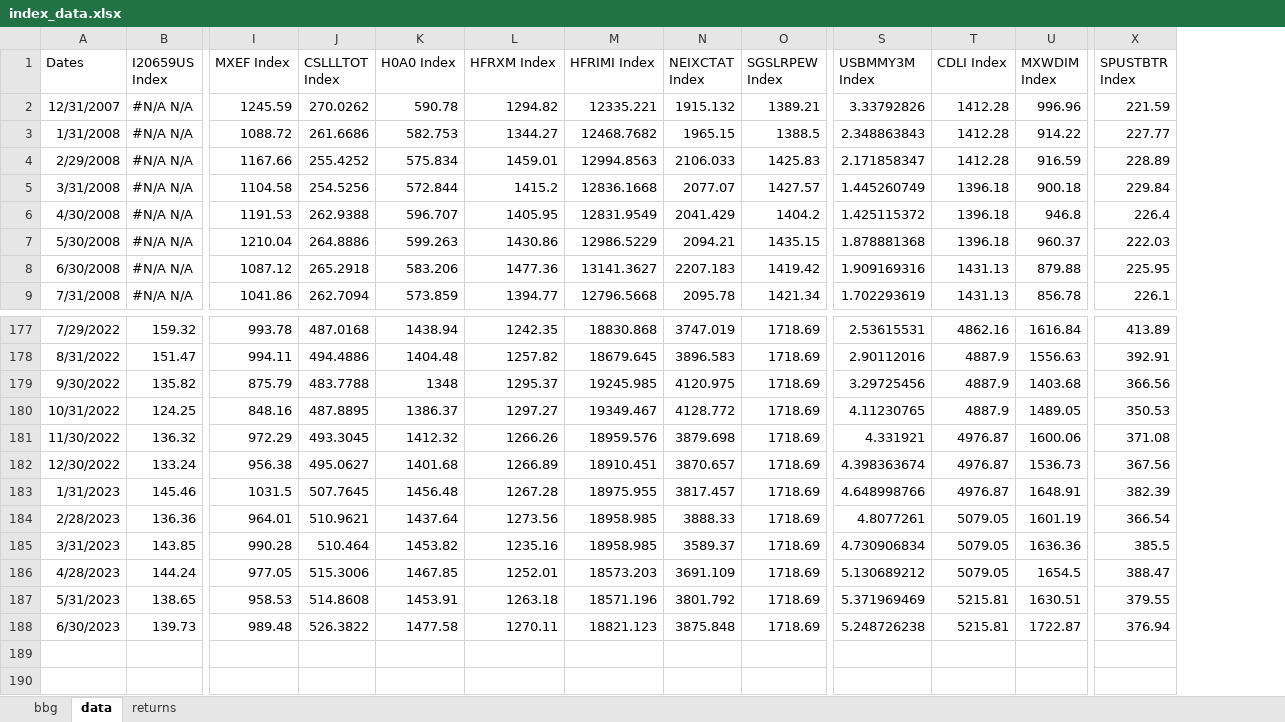
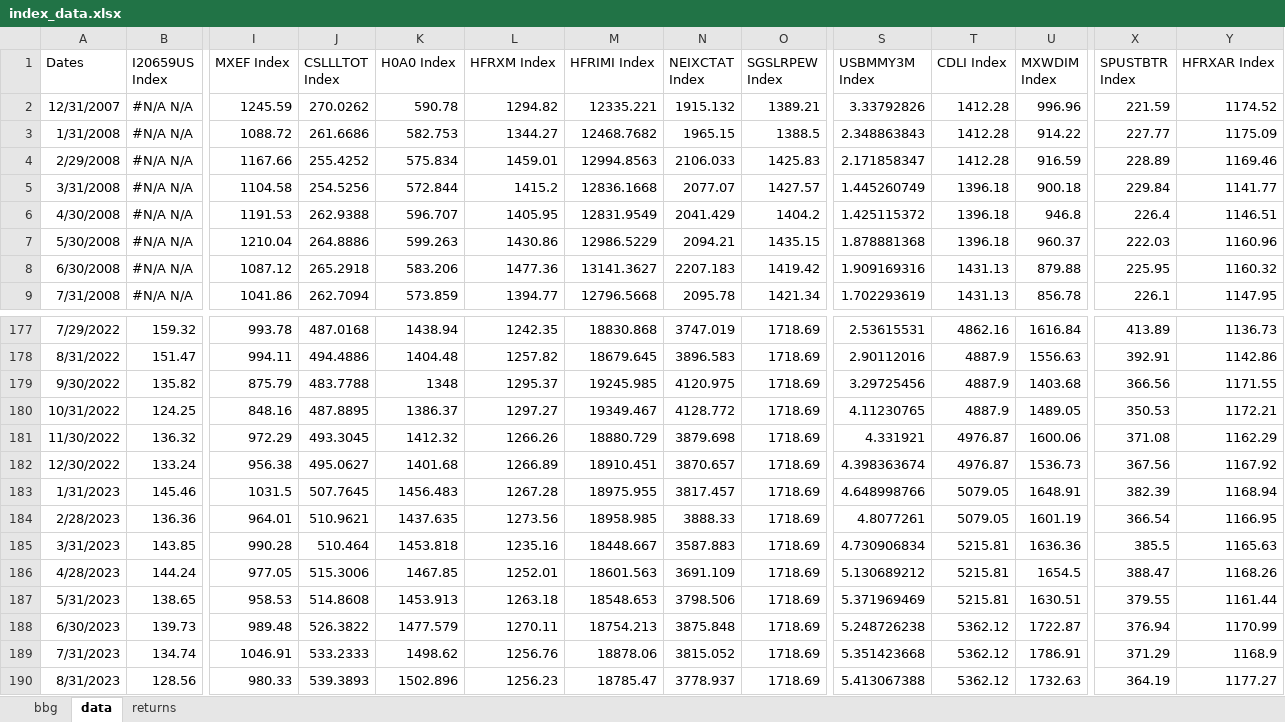
Before and after one commit to pforjoe/SAA, an Excel workbook: data/index_data.xlsx, sheet data, drawn as a sheet; only a part is shown, gaps mark what is left out; values as stored, in another font and other column widths than the file's, no borders; rows hold the shown columns only; the diff names each change by its address in the sheet, - before the commit and + after, or states it on an @@ line.

Commit message:
update equity hedge data and index data 8/31/2023

```diff
--- a/data/index_data.xlsx (sheet data)
+++ b/data/index_data.xlsx (sheet data)
+column Y (HFRXAR Index), rows 2-9: 1174.52 | 1175.09 | 1169.46 | 1141.77 | 1146.51 | 1160.96 | 1160.32 | 1147.95; rows 177-188: 1136.73 | 1142.86 | 1171.55 | 1172.21 | 1162.29 | 1167.92 | 1168.94 | 1166.95 | 1165.63 | 1168.26 | 1161.44 | 1170.99
-M181 (HFRIMI Index): 18959.576
+M181 (HFRIMI Index): 18880.729
-K183 (H0A0 Index): 1456.48
+K183 (H0A0 Index): 1456.483
-T183 (CDLI Index): 4976.87
+T183 (CDLI Index): 5079.05
-K184 (H0A0 Index): 1437.64
+K184 (H0A0 Index): 1437.635
-K185 (H0A0 Index): 1453.82
+K185 (H0A0 Index): 1453.818
-M185 (HFRIMI Index): 18958.985
+M185 (HFRIMI Index): 18448.667
-N185 (NEIXCTAT Index): 3589.37
+N185 (NEIXCTAT Index): 3587.883
-T185:T186 (CDLI Index): 5079.05
+T185:T186 (CDLI Index): 5215.81
-M186 (HFRIMI Index): 18573.203
+M186 (HFRIMI Index): 18601.563
-K187 (H0A0 Index): 1453.91
+K187 (H0A0 Index): 1453.913
-M187 (HFRIMI Index): 18571.196
+M187 (HFRIMI Index): 18548.653
-N187 (NEIXCTAT Index): 3801.792
+N187 (NEIXCTAT Index): 3798.506
-K188 (H0A0 Index): 1477.58
+K188 (H0A0 Index): 1477.579
-M188 (HFRIMI Index): 18821.123
+M188 (HFRIMI Index): 18754.213
-T188 (CDLI Index): 5215.81
+T188 (CDLI Index): 5362.12
+row 189: 7/31/2023 | 134.74 | 1046.91 | 533.2333 | 1498.62 | 1256.76 | 18878.06 | 3815.052 | 1718.69 | 5.351423668 | 5362.12 | 1786.91 | 371.29 | 1168.9
+row 190: 8/31/2023 | 128.56 | 980.33 | 539.3893 | 1502.896 | 1256.23 | 18785.47 | 3778.937 | 1718.69 | 5.413067388 | 5362.12 | 1732.63 | 364.19 | 1177.27
```
Also changed, not shown: sheet bbg, formulas that keep their value, data/time_series/equity_hedge_data.xlsx.
